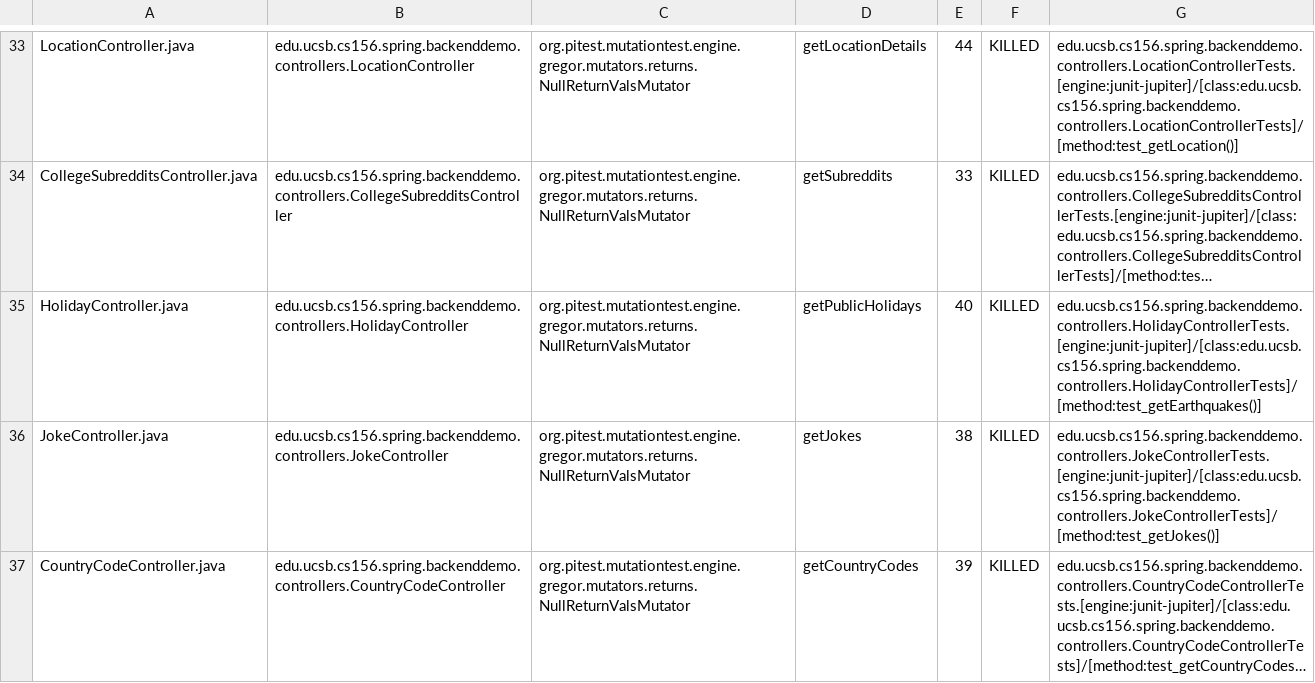
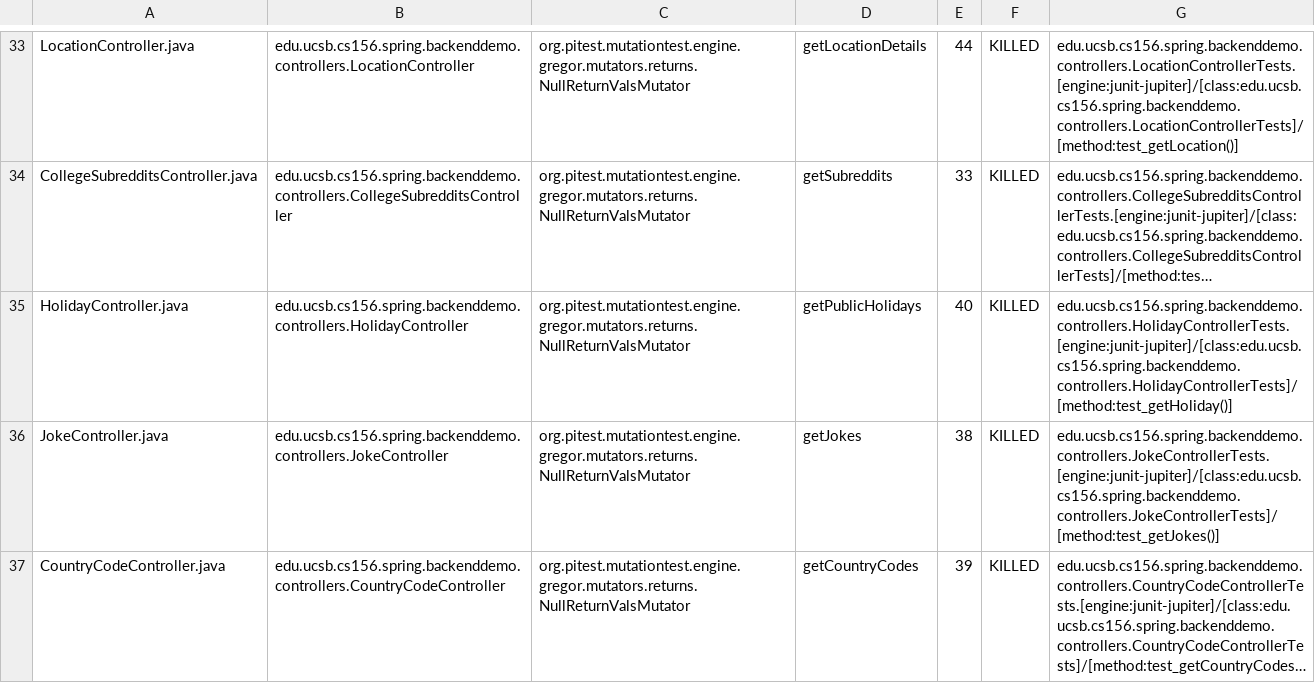
Before and after one commit to ucsb-cs156-w24/team01-w24-7pm-3, a CSV file: pitest/mutations.csv, drawn as a sheet; only a part is shown, gaps mark what is left out; long unchanged cells end in …; the diff names each change by its address in the sheet, - before the commit and + after, or states it on an @@ line.

Commit message:
Deploying to gh-pages from @ ucsb-cs156-w24/team01-w24-7pm-3@9b910d964cf6ab5ecc6fea96a041093f3b01b040 🚀

```diff
--- a/pitest/mutations.csv
+++ b/pitest/mutations.csv
-G35: edu.ucsb.cs156.spring.backenddemo.controllers.HolidayControllerTests.[engine:junit-jupiter]/[class:edu.ucsb.cs156.spring.backenddemo.controllers.HolidayControllerTests]/[method:test_getEarthquakes()]
+G35: edu.ucsb.cs156.spring.backenddemo.controllers.HolidayControllerTests.[engine:junit-jupiter]/[class:edu.ucsb.cs156.spring.backenddemo.controllers.HolidayControllerTests]/[method:test_getHoliday()]
```
Also changed, not shown: 20 other files.
